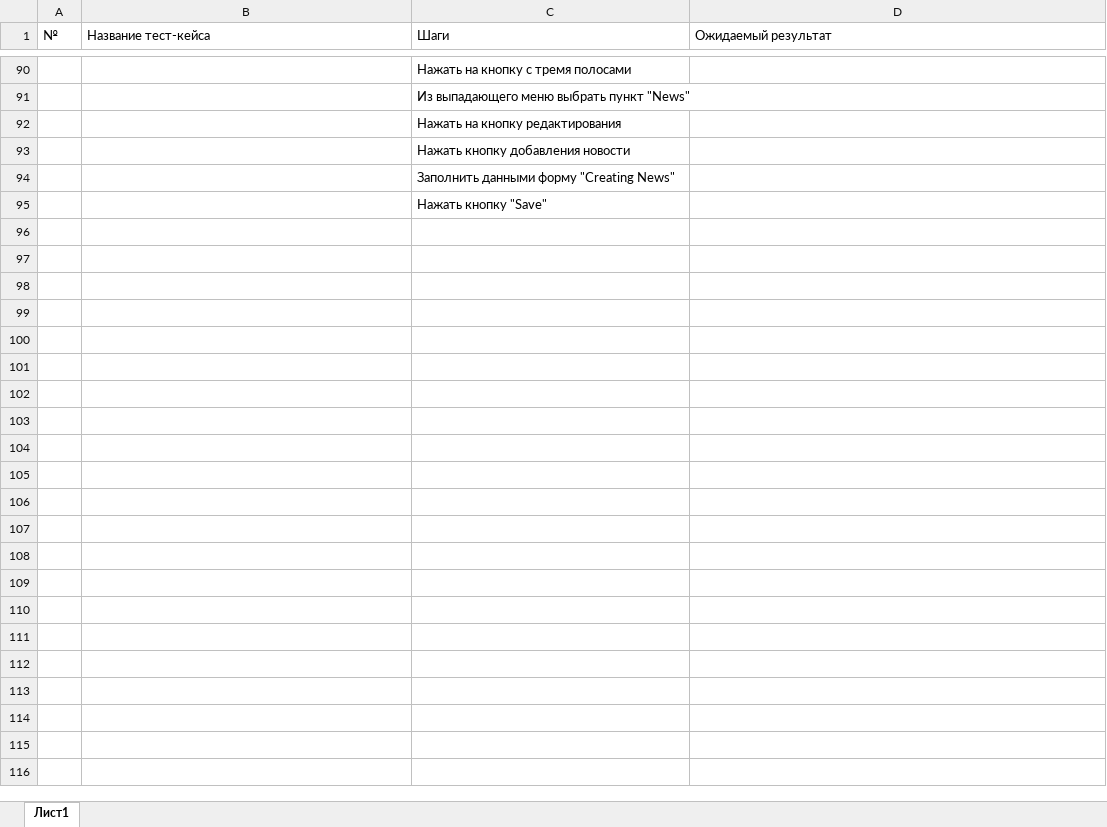
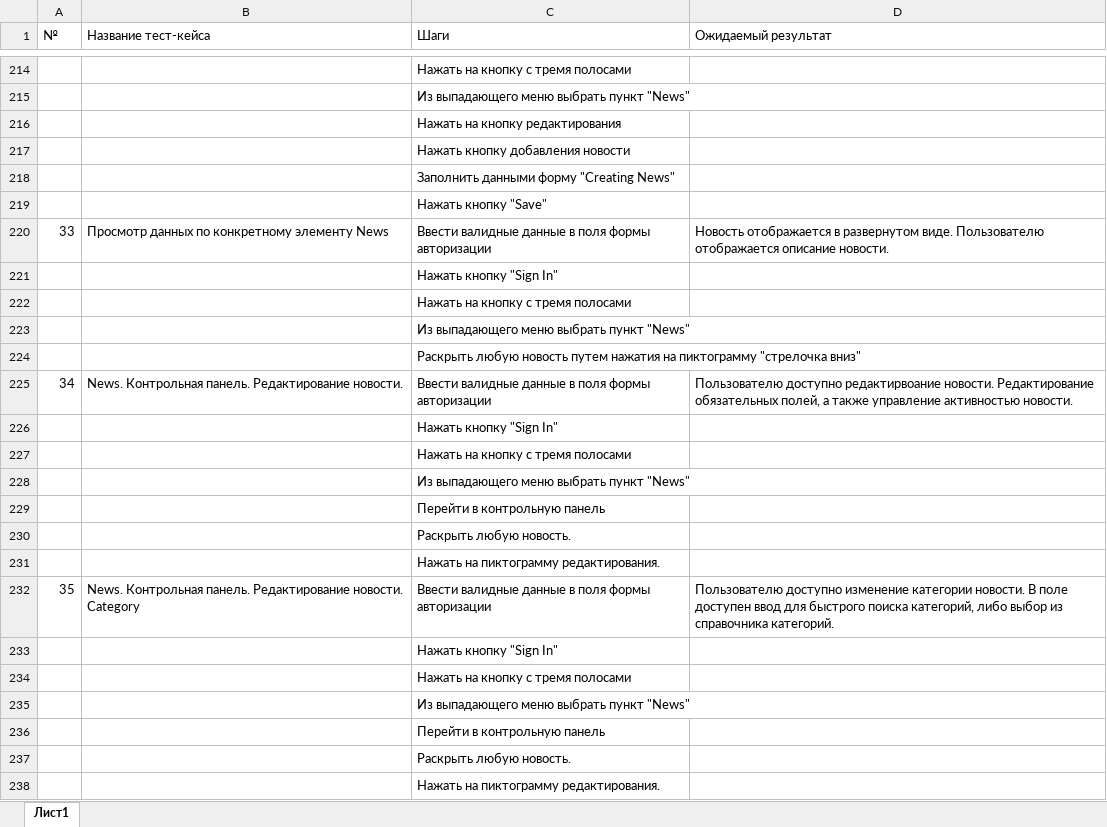
Before and after one commit to aidthebest/MQAdiplom, an Excel workbook: Cases.xlsx, sheet Лист1, drawn as a sheet; only a part is shown, gaps mark what is left out; values as stored, in another font and other column widths than the file's, no borders; the diff covers the shown part only; the diff names each change by its address in the sheet, - before the commit and + after, or states it on an @@ line.

```diff
--- a/Cases.xlsx (sheet Лист1)
+++ b/Cases.xlsx (sheet Лист1)
+row 220: 33 | Просмотр данных по конкретному элементу News | Ввести валидные данные в поля формы авторизации | Новость отображается в развернутом виде. Пользователю отображается описание новости.
+row 221:  |  | Нажать кнопку "Sign In"
+row 222:  |  | Нажать на кнопку с тремя полосами
+row 223:  |  | Из выпадающего меню выбрать пункт "News"
+row 224:  |  | Раскрыть любую новость путем нажатия на пиктограмму "стрелочка вниз"
+row 225: 34 | News. Контрольная панель. Редактирование новости. | Ввести валидные данные в поля формы авторизации | Пользователю доступно редактирвоание новости. Редактирование обязательных полей, а также управление активностью новости.
+row 226:  |  | Нажать кнопку "Sign In"
+row 227:  |  | Нажать на кнопку с тремя полосами
+row 228:  |  | Из выпадающего меню выбрать пункт "News"
+row 229:  |  | Перейти в контрольную панель
+row 230:  |  | Раскрыть любую новость.
+row 231:  |  | Нажать на пиктограмму редактирования.
+row 232: 35 | News. Контрольная панель. Редактирование новости. Category | Ввести валидные данные в поля формы авторизации | Пользователю доступно изменение категории новости. В поле доступен ввод для быстрого поиска категорий, либо выбор из справочника категорий.
+row 233:  |  | Нажать кнопку "Sign In"
+row 234:  |  | Нажать на кнопку с тремя полосами
+row 235:  |  | Из выпадающего меню выбрать пункт "News"
+row 236:  |  | Перейти в контрольную панель
+row 237:  |  | Раскрыть любую новость.
+row 238:  |  | Нажать на пиктограмму редактирования.
```
Also changed, not shown: 231 added rows, 23 edited cells and row numbers in column A elsewhere in this sheet, 1 other file.
